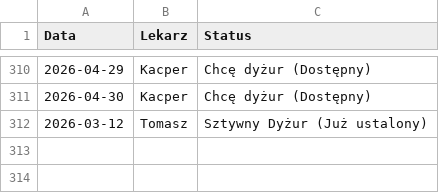
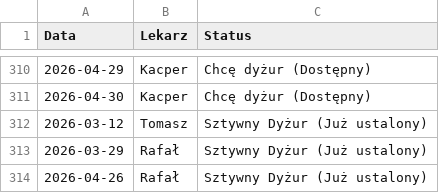
Before and after one commit to filippietrz-bit/grafik, a CSV file: data.csv, drawn as a sheet; only a part is shown, gaps mark what is left out.

Commit message:
Update

```diff
--- a/data.csv
+++ b/data.csv
@@ -312 +312,3 @@ Data,Lekarz,Status
 2026-03-12,Tomasz,Sztywny Dyżur (Już ustalony)
+2026-03-29,Rafał,Sztywny Dyżur (Już ustalony)
+2026-04-26,Rafał,Sztywny Dyżur (Już ustalony)
```
